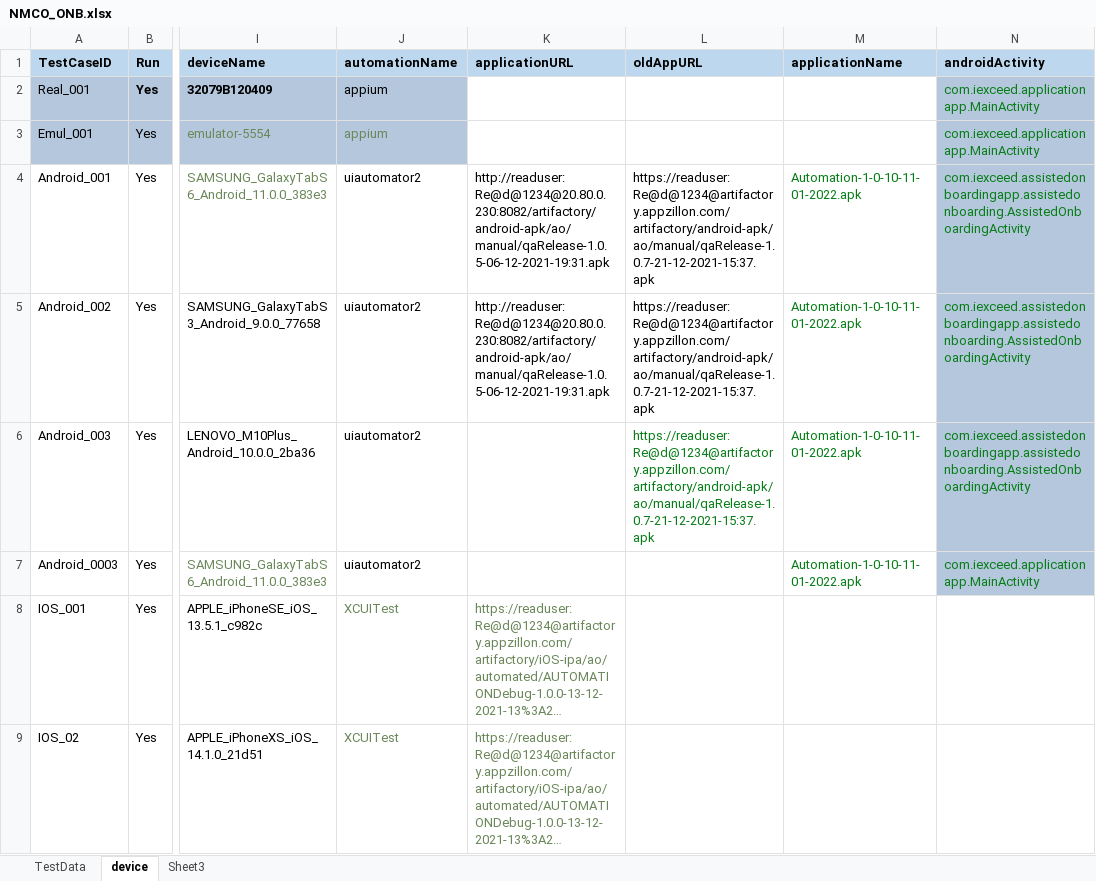
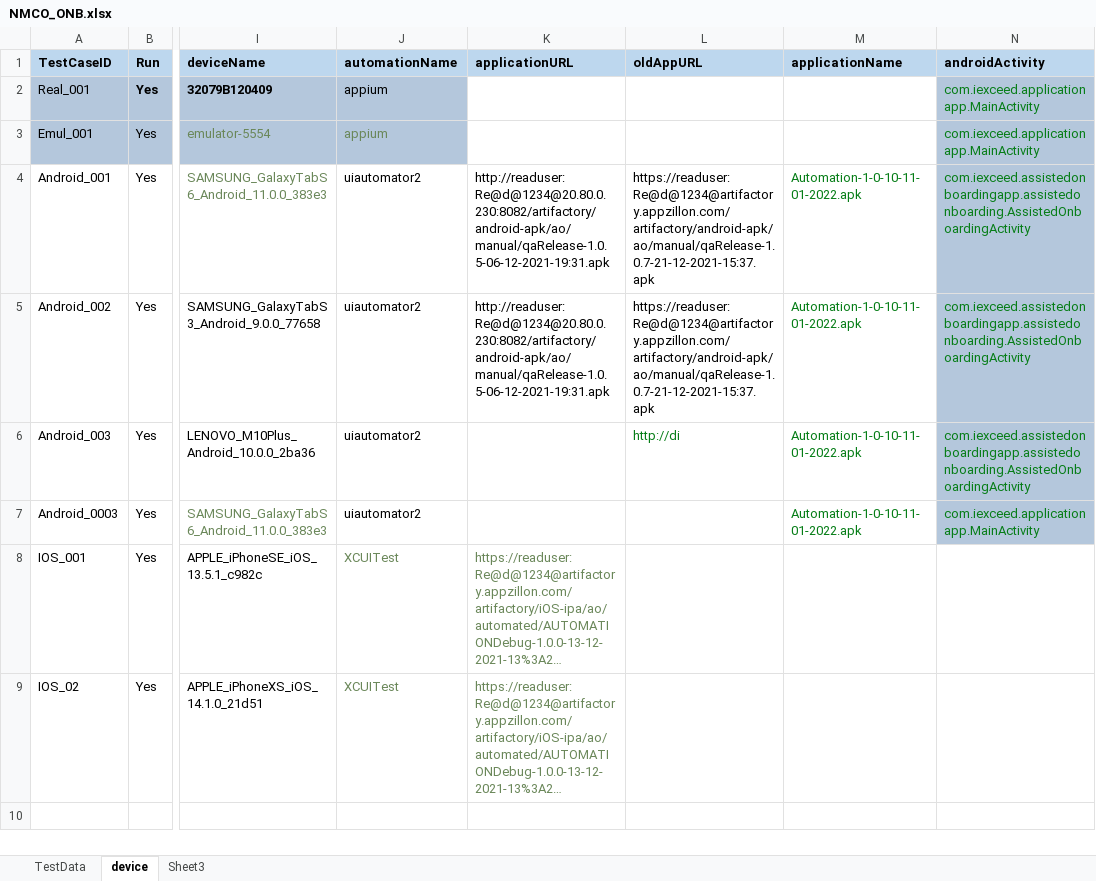
Before and after one commit to ganezz/native-mobile-corporate-onboarding, an Excel workbook: ${project.build.directory}/test-classes/DataSet/NMCO_ONB.xlsx, sheet device, drawn as a sheet; only a part is shown, gaps mark what is left out; long unchanged cells end in …; values as stored, in another font and other column widths than the file's, no borders; the diff names each change by its address in the sheet, - before the commit and + after, or states it on an @@ line.

```diff
--- a/${project.build.directory}/test-classes/DataSet/NMCO_ONB.xlsx (sheet device)
+++ b/${project.build.directory}/test-classes/DataSet/NMCO_ONB.xlsx (sheet device)
-L6 (oldAppURL): https://readuser:Re@d@1234@artifactory.appzillon.com/artifactory/android-apk/ao/manual/qaRelease-1.0.7-21-12-2021-15:37.apk
+L6 (oldAppURL): http://di
```
Also changed, not shown: sheet TestData, 27 other files.
